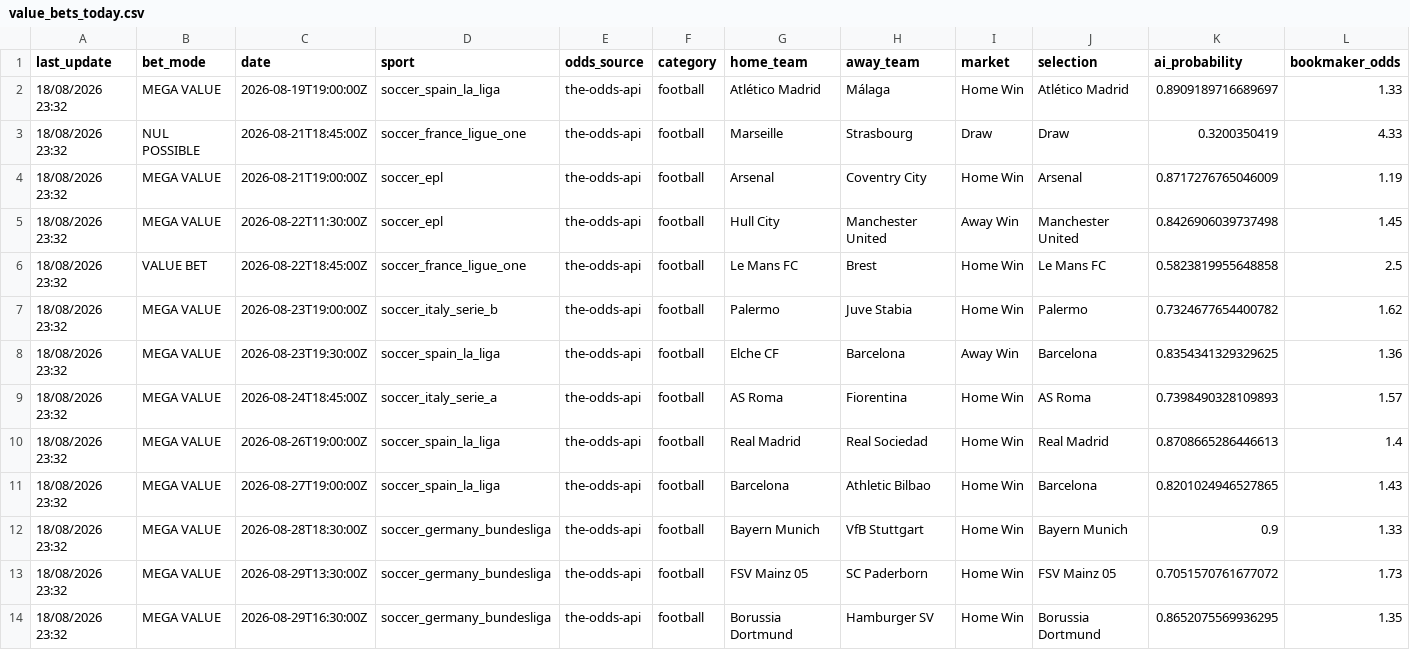
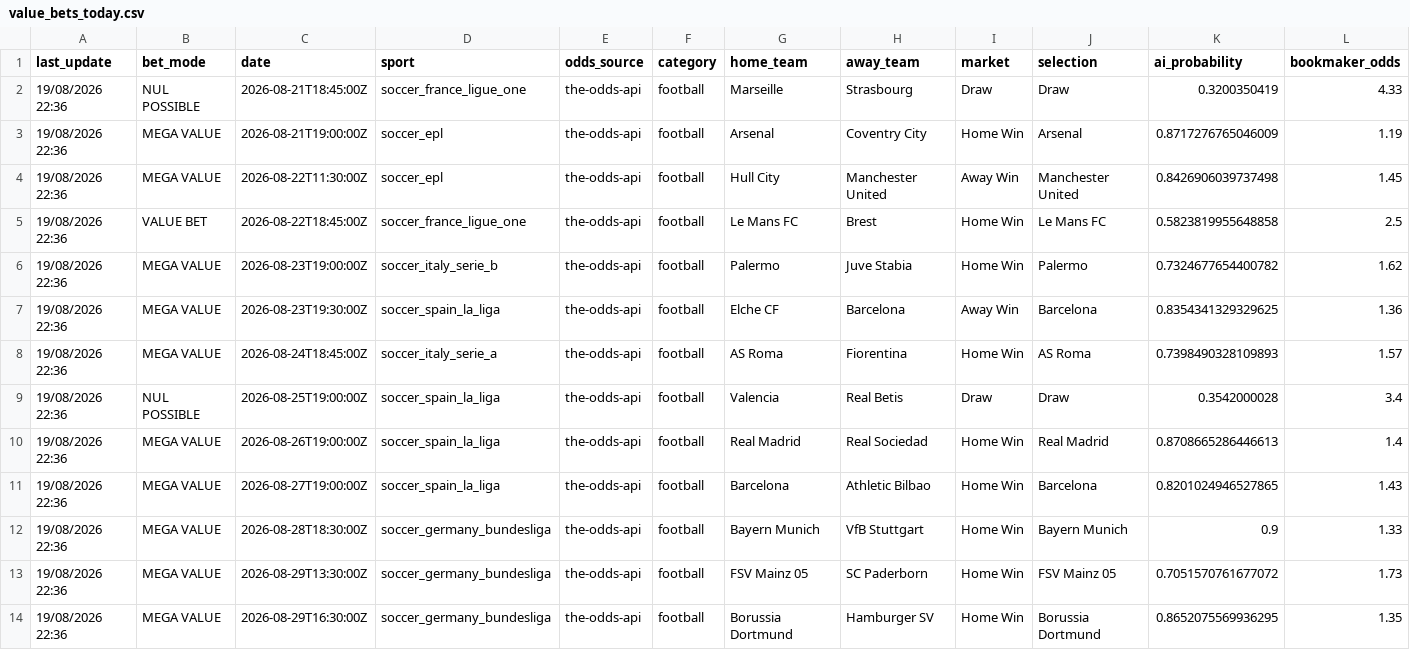
Before and after one commit to lazered543/ParisSportifs_IA_Ultime, a CSV file: data/predictions/value_bets_today.csv, drawn as a sheet; only a part is shown; removed rows and columns are numbered as before the commit, all else as after; rows hold the shown columns only; the diff names each change by its address in the sheet, - before the commit and + after, or states it on an @@ line.

```diff
--- a/data/predictions/value_bets_today.csv
+++ b/data/predictions/value_bets_today.csv
-row 2: 18/08/2026 23:32 | MEGA VALUE | 2026-08-19T19:00:00Z | soccer_spain_la_liga | the-odds-api | football | Atlético Madrid | Málaga | Home Win | Atlético Madrid | 0.8909189716689697 | 1.33
-A2:A8 (last_update): 18/08/2026 23:32
+A2:A8 (last_update): 19/08/2026 22:36
+row 9: 19/08/2026 22:36 | NUL POSSIBLE | 2026-08-25T19:00:00Z | soccer_spain_la_liga | the-odds-api | football | Valencia | Real Betis | Draw | Draw | 0.3542000028 | 3.4
-A10:A14 (last_update): 18/08/2026 23:32
+A10:A14 (last_update): 19/08/2026 22:36
```
Also changed, not shown: data/predictions/predictions_today.csv, tracking_results.csv.
